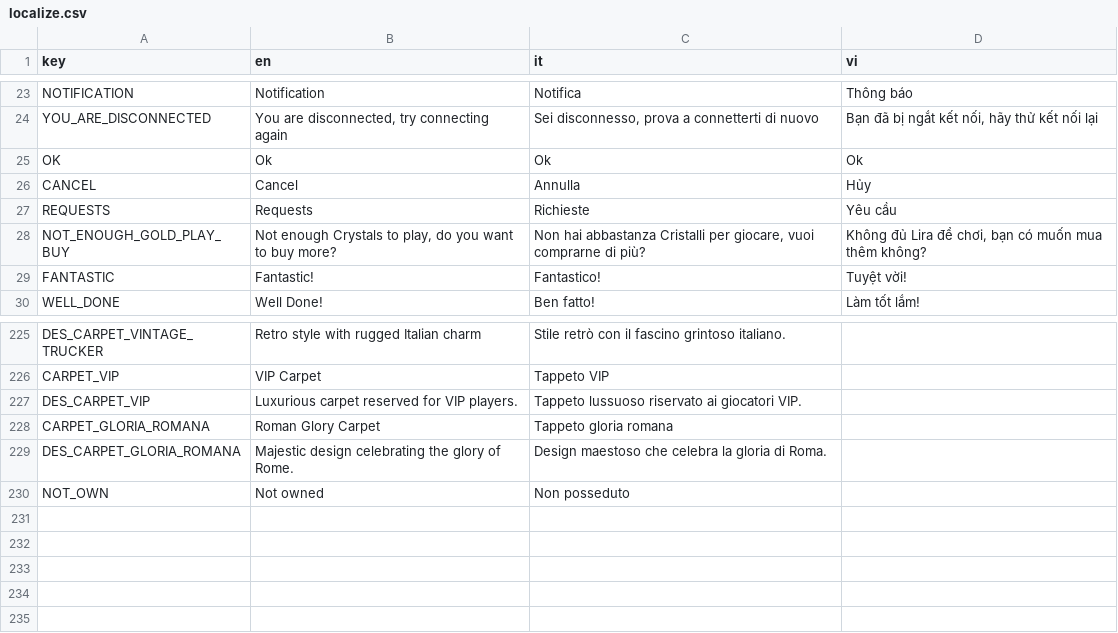
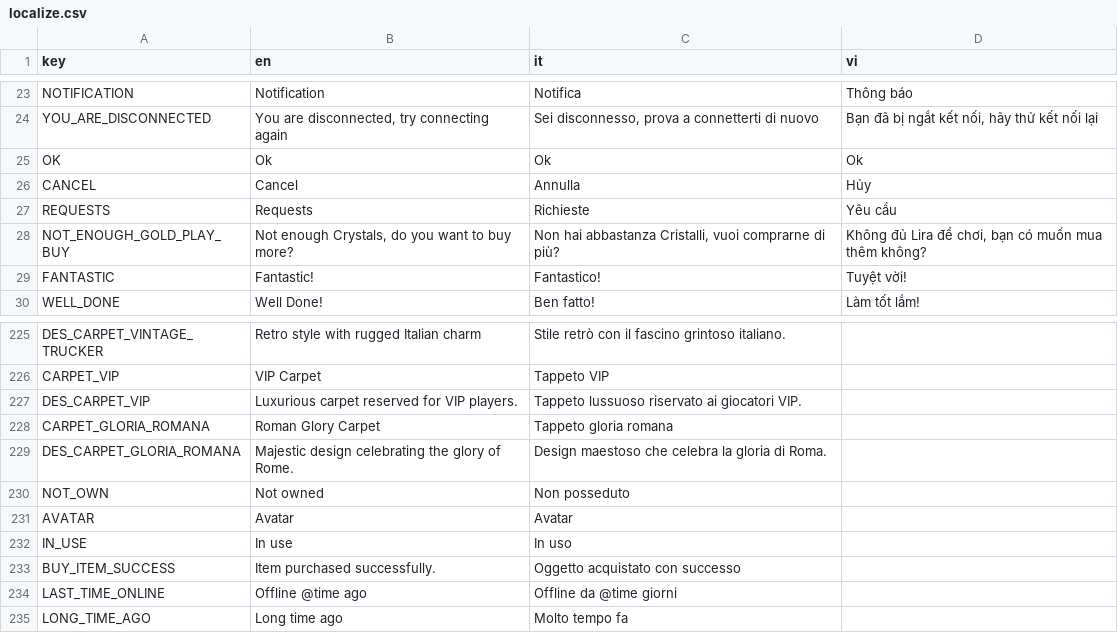
Before and after one commit to FCBTruong/tressette, a CSV file: localization/localize.csv, drawn as a sheet; only a part is shown, gaps mark what is left out.

```diff
--- a/localization/localize.csv
+++ b/localization/localize.csv
@@ -27,3 +27,3 @@ CANCEL,Cancel,Annulla,Hủy,
 REQUESTS,Requests,Richieste,Yêu cầu,
-NOT_ENOUGH_GOLD_PLAY_BUY,"Not enough Crystals to play, do you want to buy more?","Non hai abbastanza Cristalli per giocare, vuoi comprarne di più?","Không đủ Lira để chơi, bạn có muốn mua thêm không?",
+NOT_ENOUGH_GOLD_PLAY_BUY,"Not enough Crystals, do you want to buy more?","Non hai abbastanza Cristalli, vuoi comprarne di più?","Không đủ Lira để chơi, bạn có muốn mua thêm không?",
 FANTASTIC,Fantastic!,Fantastico!,Tuyệt vời!,
@@ -248 +248,6 @@ DES_CARPET_GLORIA_ROMANA,Majestic design celebrating the glory of Rome.,Design m
 NOT_OWN,Not owned,Non posseduto,,
+AVATAR,Avatar,Avatar,,
+IN_USE,In use,In uso,,
+BUY_ITEM_SUCCESS,Item purchased successfully.,Oggetto acquistato con successo,,
+LAST_TIME_ONLINE,Offline @time ago ,Offline da @time giorni,,
+LONG_TIME_AGO,Long time ago,Molto tempo fa,,
```
Also changed, not shown: 30 other files.
